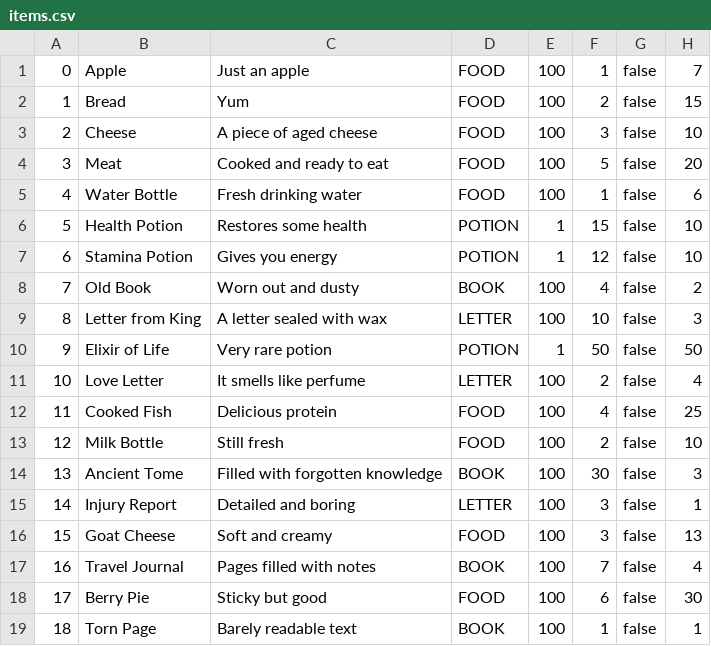
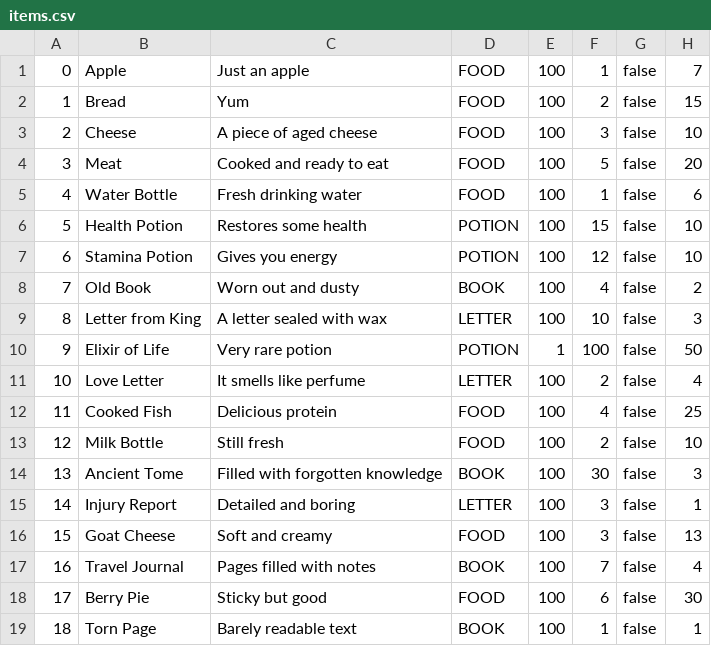
Before and after one commit to BasilCZ/KingdomComeGame, a CSV file: items.csv, drawn as a sheet.

```diff
--- a/items.csv
+++ b/items.csv
@@ -5,7 +5,7 @@
 4;Water Bottle;Fresh drinking water;FOOD;100;1;false;6
-5;Health Potion;Restores some health;POTION;1;15;false;10
-6;Stamina Potion;Gives you energy;POTION;1;12;false;10
+5;Health Potion;Restores some health;POTION;100;15;false;10
+6;Stamina Potion;Gives you energy;POTION;100;12;false;10
 7;Old Book;Worn out and dusty;BOOK;100;4;false;2
 8;Letter from King;A letter sealed with wax;LETTER;100;10;false;3
-9;Elixir of Life;Very rare potion;POTION;1;50;false;50
+9;Elixir of Life;Very rare potion;POTION;1;100;false;50
 10;Love Letter;It smells like perfume;LETTER;100;2;false;4
```
Also changed, not shown: weapons.csv, 2 other files.
